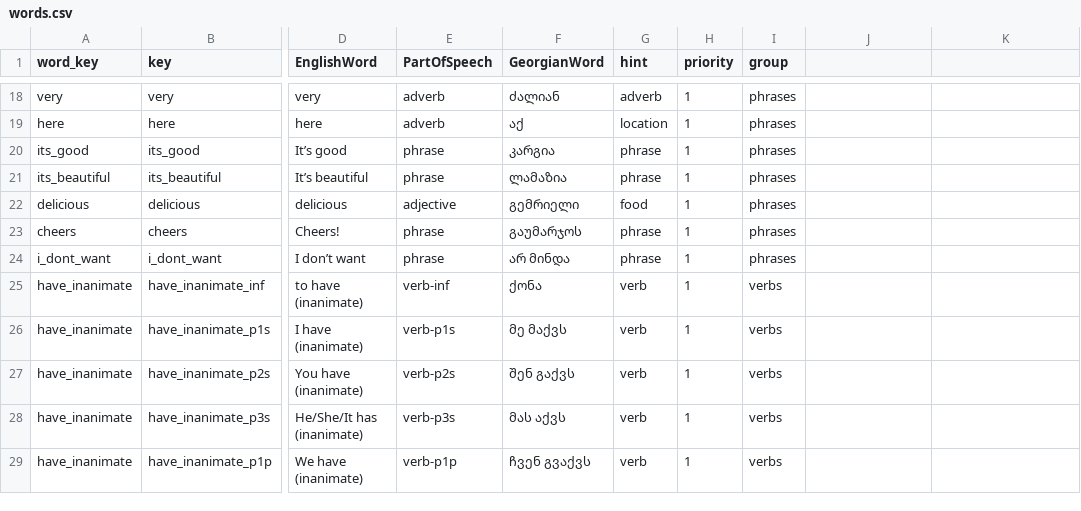
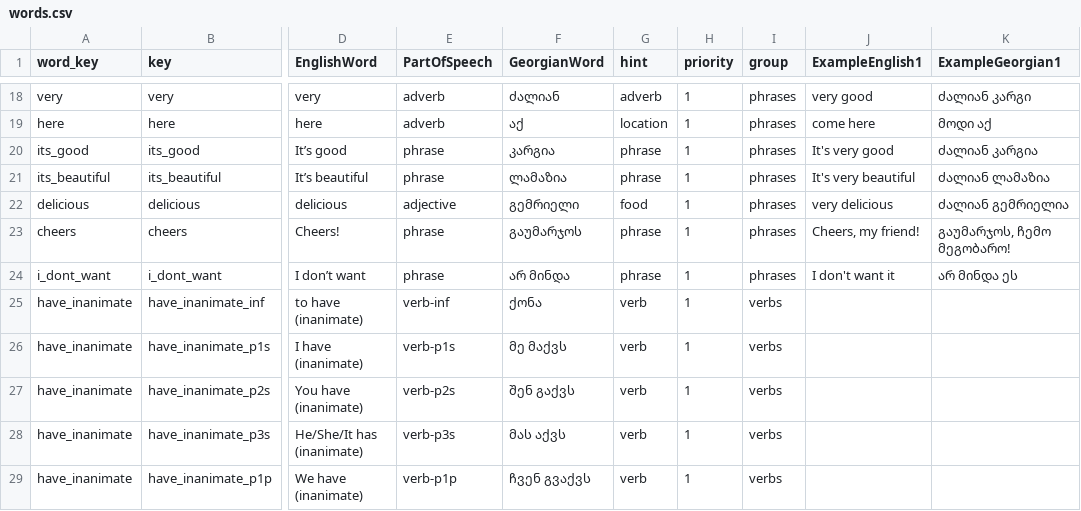
Before and after one commit to MarkMote/learn-georgian, a CSV file: public/words.csv, drawn as a sheet; only a part is shown, gaps mark what is left out; the diff covers the shown part only; the diff names each change by its address in the sheet, - before the commit and + after, or states it on an @@ line.

```diff
--- a/public/words.csv
+++ b/public/words.csv
-J1: (empty)
+J1: ExampleEnglish1
-K1: (empty)
+K1: ExampleGeorgian1
-J18 (ExampleEnglish1): (empty)
+J18 (ExampleEnglish1): very good
-K18 (ExampleGeorgian1): (empty)
+K18 (ExampleGeorgian1): ძალიან კარგი
-J19 (ExampleEnglish1): (empty)
+J19 (ExampleEnglish1): come here
-K19 (ExampleGeorgian1): (empty)
+K19 (ExampleGeorgian1): მოდი აქ
-J20 (ExampleEnglish1): (empty)
+J20 (ExampleEnglish1): It's very good
-K20 (ExampleGeorgian1): (empty)
+K20 (ExampleGeorgian1): ძალიან კარგია
-J21 (ExampleEnglish1): (empty)
+J21 (ExampleEnglish1): It's very beautiful
-K21 (ExampleGeorgian1): (empty)
+K21 (ExampleGeorgian1): ძალიან ლამაზია
-J22 (ExampleEnglish1): (empty)
+J22 (ExampleEnglish1): very delicious
-K22 (ExampleGeorgian1): (empty)
+K22 (ExampleGeorgian1): ძალიან გემრიელია
-J23 (ExampleEnglish1): (empty)
+J23 (ExampleEnglish1): Cheers, my friend!
-K23 (ExampleGeorgian1): (empty)
+K23 (ExampleGeorgian1): გაუმარჯოს, ჩემო მეგობარო!
-J24 (ExampleEnglish1): (empty)
+J24 (ExampleEnglish1): I don't want it
-K24 (ExampleGeorgian1): (empty)
+K24 (ExampleGeorgian1): არ მინდა ეს
```
Also changed, not shown: 32 edited cells elsewhere in this file, 5 other files.
